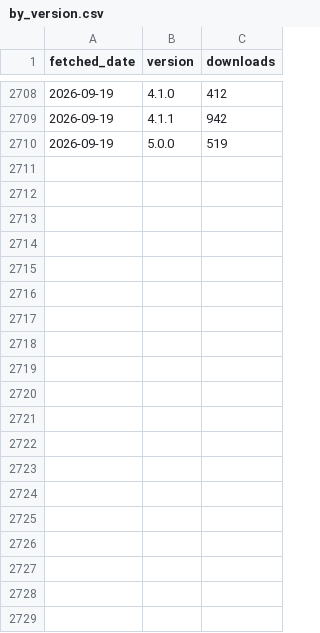
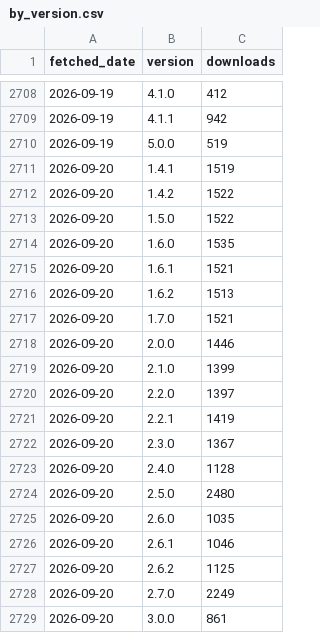
Before and after one commit to CWorthy-ocean/cworthy-gh-metrics, a CSV file: data/conda-forge/roms-tools/by_version.csv, drawn as a sheet; only a part is shown, gaps mark what is left out; the diff covers the shown part only; the diff names each change by its address in the sheet, - before the commit and + after, or states it on an @@ line.

```diff
--- a/data/conda-forge/roms-tools/by_version.csv
+++ b/data/conda-forge/roms-tools/by_version.csv
+row 2711: 2026-09-20 | 1.4.1 | 1519
+row 2712: 2026-09-20 | 1.4.2 | 1522
+row 2713: 2026-09-20 | 1.5.0 | 1522
+row 2714: 2026-09-20 | 1.6.0 | 1535
+row 2715: 2026-09-20 | 1.6.1 | 1521
+row 2716: 2026-09-20 | 1.6.2 | 1513
+row 2717: 2026-09-20 | 1.7.0 | 1521
+row 2718: 2026-09-20 | 2.0.0 | 1446
+row 2719: 2026-09-20 | 2.1.0 | 1399
+row 2720: 2026-09-20 | 2.2.0 | 1397
+row 2721: 2026-09-20 | 2.2.1 | 1419
+row 2722: 2026-09-20 | 2.3.0 | 1367
+row 2723: 2026-09-20 | 2.4.0 | 1128
+row 2724: 2026-09-20 | 2.5.0 | 2480
+row 2725: 2026-09-20 | 2.6.0 | 1035
+row 2726: 2026-09-20 | 2.6.1 | 1046
+row 2727: 2026-09-20 | 2.6.2 | 1125
+row 2728: 2026-09-20 | 2.7.0 | 2249
+row 2729: 2026-09-20 | 3.0.0 | 861
```
Also changed, not shown: 15 added rows elsewhere in this file, data/CWorthy-ocean/C-Star/paths.csv, data/CWorthy-ocean/C-Star/referrers.csv, 23 other files.
